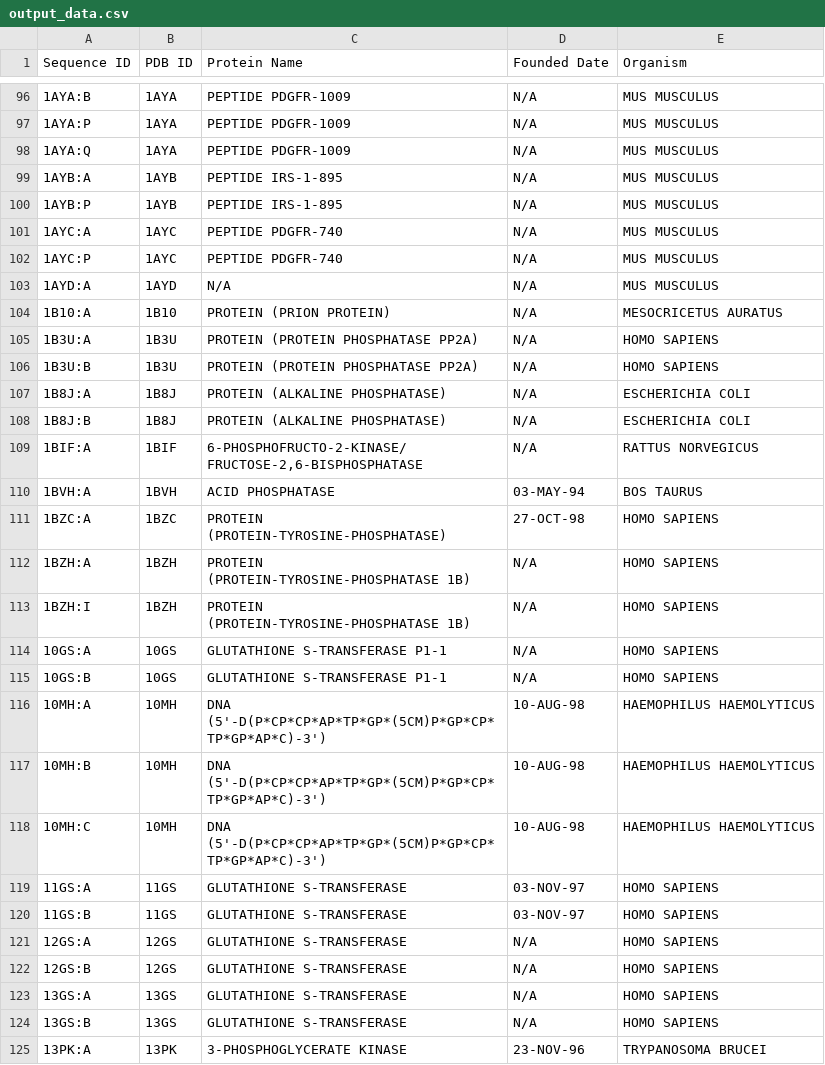
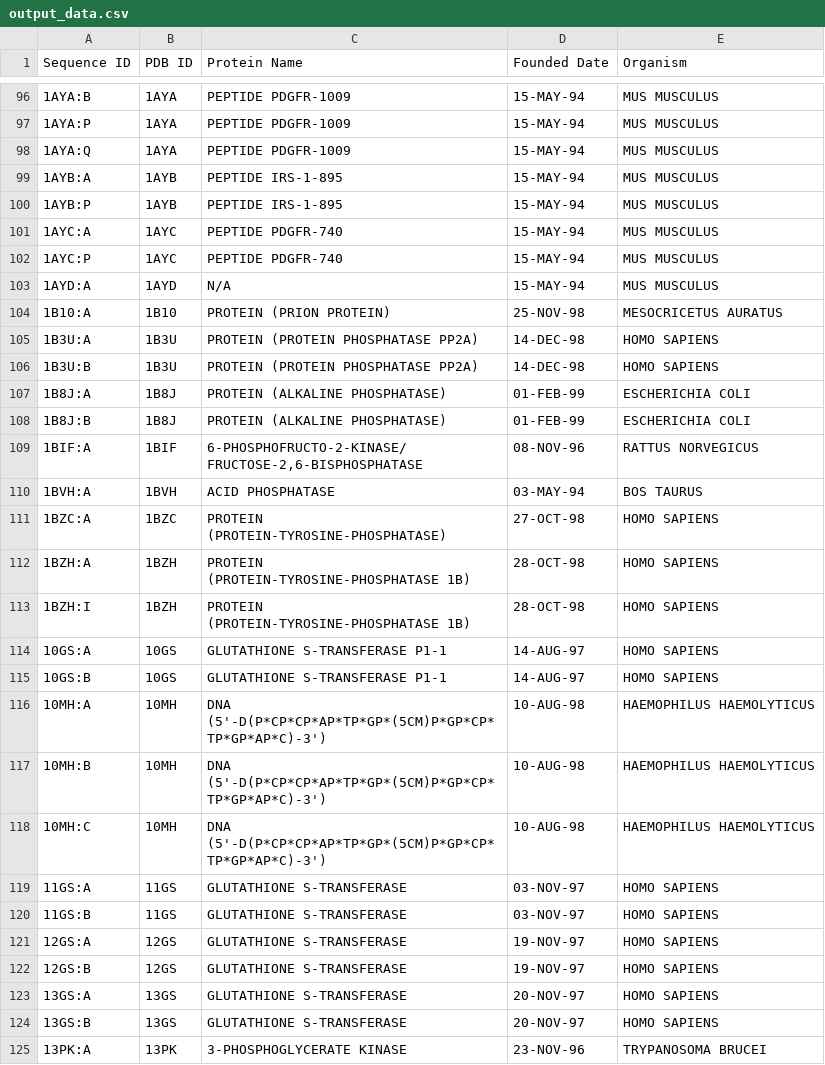
Before and after one commit to vino-nyschey/Data-Visualization-MSA, a CSV file: Fetch-AA-info/output_data.csv, drawn as a sheet; only a part is shown, gaps mark what is left out; the diff covers the shown part only.

Commit message:
Resolved N/A issues in dates

```diff
--- a/Fetch-AA-info/output_data.csv
+++ b/Fetch-AA-info/output_data.csv
@@ -96,21 +96,21 @@ Sequence ID,PDB ID,Protein Name,Founded Date,Organism
-1AYA:B,1AYA,PEPTIDE PDGFR-1009,N/A,MUS MUSCULUS
-1AYA:P,1AYA,PEPTIDE PDGFR-1009,N/A,MUS MUSCULUS
-1AYA:Q,1AYA,PEPTIDE PDGFR-1009,N/A,MUS MUSCULUS
-1AYB:A,1AYB,PEPTIDE IRS-1-895,N/A,MUS MUSCULUS
-1AYB:P,1AYB,PEPTIDE IRS-1-895,N/A,MUS MUSCULUS
-1AYC:A,1AYC,PEPTIDE PDGFR-740,N/A,MUS MUSCULUS
-1AYC:P,1AYC,PEPTIDE PDGFR-740,N/A,MUS MUSCULUS
-1AYD:A,1AYD,N/A,N/A,MUS MUSCULUS
-1B10:A,1B10,PROTEIN (PRION PROTEIN),N/A,MESOCRICETUS AURATUS
-1B3U:A,1B3U,PROTEIN (PROTEIN PHOSPHATASE PP2A),N/A,HOMO SAPIENS
-1B3U:B,1B3U,PROTEIN (PROTEIN PHOSPHATASE PP2A),N/A,HOMO SAPIENS
-1B8J:A,1B8J,PROTEIN (ALKALINE PHOSPHATASE),N/A,ESCHERICHIA COLI
-1B8J:B,1B8J,PROTEIN (ALKALINE PHOSPHATASE),N/A,ESCHERICHIA COLI
-1BIF:A,1BIF,"6-PHOSPHOFRUCTO-2-KINASE/ FRUCTOSE-2,6-BISPHOSPHATASE",N/A,RATTUS NORVEGICUS
+1AYA:B,1AYA,PEPTIDE PDGFR-1009,15-MAY-94,MUS MUSCULUS
+1AYA:P,1AYA,PEPTIDE PDGFR-1009,15-MAY-94,MUS MUSCULUS
+1AYA:Q,1AYA,PEPTIDE PDGFR-1009,15-MAY-94,MUS MUSCULUS
+1AYB:A,1AYB,PEPTIDE IRS-1-895,15-MAY-94,MUS MUSCULUS
+1AYB:P,1AYB,PEPTIDE IRS-1-895,15-MAY-94,MUS MUSCULUS
+1AYC:A,1AYC,PEPTIDE PDGFR-740,15-MAY-94,MUS MUSCULUS
+1AYC:P,1AYC,PEPTIDE PDGFR-740,15-MAY-94,MUS MUSCULUS
+1AYD:A,1AYD,N/A,15-MAY-94,MUS MUSCULUS
+1B10:A,1B10,PROTEIN (PRION PROTEIN),25-NOV-98,MESOCRICETUS AURATUS
+1B3U:A,1B3U,PROTEIN (PROTEIN PHOSPHATASE PP2A),14-DEC-98,HOMO SAPIENS
+1B3U:B,1B3U,PROTEIN (PROTEIN PHOSPHATASE PP2A),14-DEC-98,HOMO SAPIENS
+1B8J:A,1B8J,PROTEIN (ALKALINE PHOSPHATASE),01-FEB-99,ESCHERICHIA COLI
+1B8J:B,1B8J,PROTEIN (ALKALINE PHOSPHATASE),01-FEB-99,ESCHERICHIA COLI
+1BIF:A,1BIF,"6-PHOSPHOFRUCTO-2-KINASE/ FRUCTOSE-2,6-BISPHOSPHATASE",08-NOV-96,RATTUS NORVEGICUS
 1BVH:A,1BVH,ACID PHOSPHATASE,03-MAY-94,BOS TAURUS
 1BZC:A,1BZC,PROTEIN (PROTEIN-TYROSINE-PHOSPHATASE),27-OCT-98,HOMO SAPIENS
-1BZH:A,1BZH,PROTEIN (PROTEIN-TYROSINE-PHOSPHATASE 1B),N/A,HOMO SAPIENS
-1BZH:I,1BZH,PROTEIN (PROTEIN-TYROSINE-PHOSPHATASE 1B),N/A,HOMO SAPIENS
-10GS:A,10GS,GLUTATHIONE S-TRANSFERASE P1-1,N/A,HOMO SAPIENS
-10GS:B,10GS,GLUTATHIONE S-TRANSFERASE P1-1,N/A,HOMO SAPIENS
+1BZH:A,1BZH,PROTEIN (PROTEIN-TYROSINE-PHOSPHATASE 1B),28-OCT-98,HOMO SAPIENS
+1BZH:I,1BZH,PROTEIN (PROTEIN-TYROSINE-PHOSPHATASE 1B),28-OCT-98,HOMO SAPIENS
+10GS:A,10GS,GLUTATHIONE S-TRANSFERASE P1-1,14-AUG-97,HOMO SAPIENS
+10GS:B,10GS,GLUTATHIONE S-TRANSFERASE P1-1,14-AUG-97,HOMO SAPIENS
 10MH:A,10MH,DNA (5'-D(P*CP*CP*AP*TP*GP*(5CM)P*GP*CP*TP*GP*AP*C)-3'),10-AUG-98,HAEMOPHILUS HAEMOLYTICUS
@@ -120,6 +120,6 @@ Sequence ID,PDB ID,Protein Name,Founded Date,Organism
 11GS:B,11GS,GLUTATHIONE S-TRANSFERASE,03-NOV-97,HOMO SAPIENS
-12GS:A,12GS,GLUTATHIONE S-TRANSFERASE,N/A,HOMO SAPIENS
-12GS:B,12GS,GLUTATHIONE S-TRANSFERASE,N/A,HOMO SAPIENS
-13GS:A,13GS,GLUTATHIONE S-TRANSFERASE,N/A,HOMO SAPIENS
-13GS:B,13GS,GLUTATHIONE S-TRANSFERASE,N/A,HOMO SAPIENS
+12GS:A,12GS,GLUTATHIONE S-TRANSFERASE,19-NOV-97,HOMO SAPIENS
+12GS:B,12GS,GLUTATHIONE S-TRANSFERASE,19-NOV-97,HOMO SAPIENS
+13GS:A,13GS,GLUTATHIONE S-TRANSFERASE,20-NOV-97,HOMO SAPIENS
+13GS:B,13GS,GLUTATHIONE S-TRANSFERASE,20-NOV-97,HOMO SAPIENS
 13PK:A,13PK,3-PHOSPHOGLYCERATE KINASE,23-NOV-96,TRYPANOSOMA BRUCEI
```
Also changed, not shown: 65 edited cells elsewhere in this file, 1 other file.
